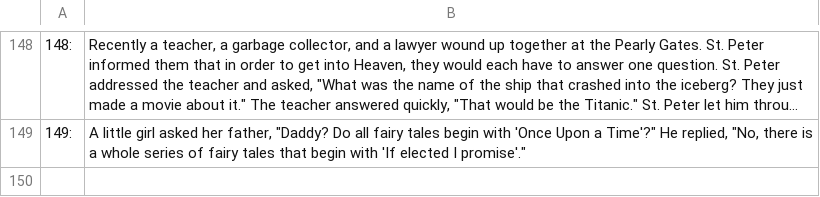
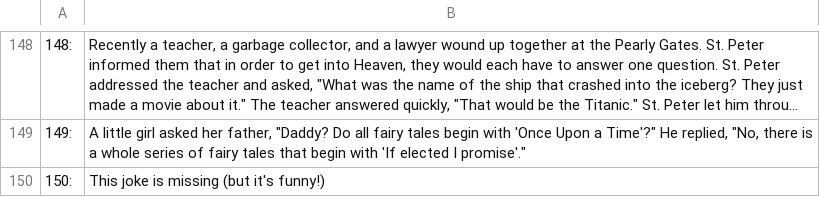
Before and after one commit to ivbsoftware/CSDA1040-project-1, a TSV file: data/jester_items.tsv, drawn as a sheet; only a part is shown, gaps mark what is left out; long unchanged cells end in ….

```diff
--- a/data/jester_items.tsv
+++ b/data/jester_items.tsv
@@ -149 +149,2 @@
 149:	A little girl asked her father, "Daddy? Do all fairy tales begin with 'Once Upon a Time'?" He replied, "No, there is a whole series of fairy tales that begin with 'If elected I promise'."
+150:	This joke is missing (but it's funny!)
```
Also changed, not shown: 2 other files.
